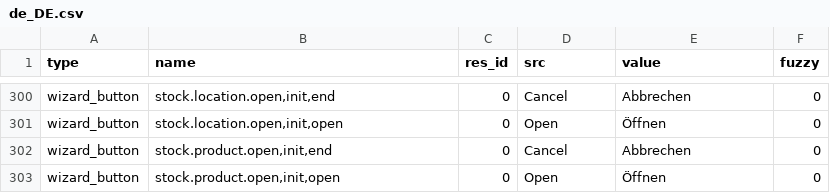
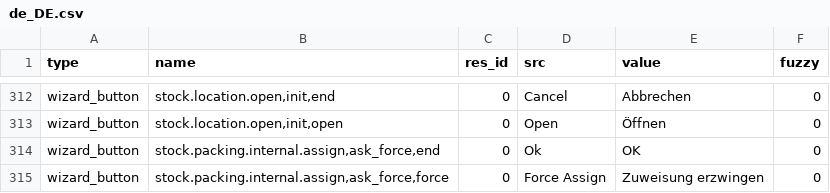
Before and after one commit to NaN-tic/stock, a CSV file: de_DE.csv, drawn as a sheet; only a part is shown, gaps mark what is left out; the shorter side is filled out with more unchanged rows; the diff covers the shown part only; the diff names each change by its address in the sheet, - before the commit and + after, or states it on an @@ line.

Commit message:
Update translation for de_DE

```diff
--- a/de_DE.csv
+++ b/de_DE.csv
+row 314: wizard_button | stock.packing.internal.assign,ask_force,end | 0 | Ok | OK | 0
+row 315: wizard_button | stock.packing.internal.assign,ask_force,force | 0 | Force Assign | Zuweisung erzwingen | 0
```
Also changed, not shown: 14 added rows elsewhere in this file.
